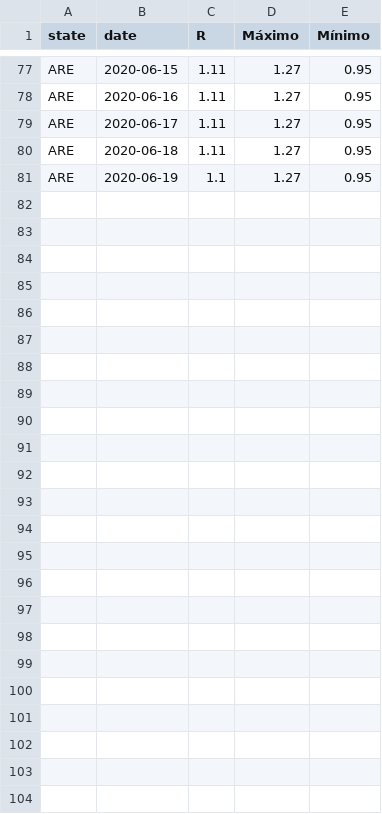
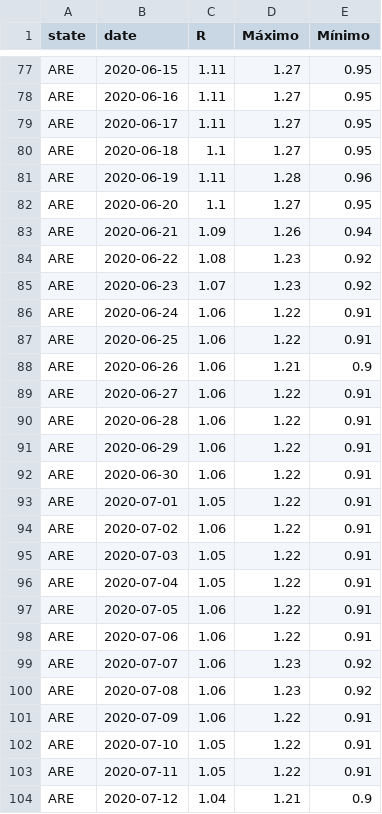
Before and after one commit to GenyLeong/rt-covid, a CSV file: final_results_are.csv, drawn as a sheet; only a part is shown, gaps mark what is left out.

```diff
--- a/final_results_are.csv
+++ b/final_results_are.csv
@@ -79,3 +79,26 @@ ARE,2020-06-16,1.11,1.27,0.95
 ARE,2020-06-17,1.11,1.27,0.95
-ARE,2020-06-18,1.11,1.27,0.95
-ARE,2020-06-19,1.1,1.27,0.95
+ARE,2020-06-18,1.1,1.27,0.95
+ARE,2020-06-19,1.11,1.28,0.96
+ARE,2020-06-20,1.1,1.27,0.95
+ARE,2020-06-21,1.09,1.26,0.94
+ARE,2020-06-22,1.08,1.23,0.92
+ARE,2020-06-23,1.07,1.23,0.92
+ARE,2020-06-24,1.06,1.22,0.91
+ARE,2020-06-25,1.06,1.22,0.91
+ARE,2020-06-26,1.06,1.21,0.9
+ARE,2020-06-27,1.06,1.22,0.91
+ARE,2020-06-28,1.06,1.22,0.91
+ARE,2020-06-29,1.06,1.22,0.91
+ARE,2020-06-30,1.06,1.22,0.91
+ARE,2020-07-01,1.05,1.22,0.91
+ARE,2020-07-02,1.06,1.22,0.91
+ARE,2020-07-03,1.05,1.22,0.91
+ARE,2020-07-04,1.05,1.22,0.91
+ARE,2020-07-05,1.06,1.22,0.91
+ARE,2020-07-06,1.06,1.22,0.91
+ARE,2020-07-07,1.06,1.23,0.92
+ARE,2020-07-08,1.06,1.23,0.92
+ARE,2020-07-09,1.06,1.22,0.91
+ARE,2020-07-10,1.05,1.22,0.91
+ARE,2020-07-11,1.05,1.22,0.91
+ARE,2020-07-12,1.04,1.21,0.9
```
Also changed, not shown: final_results_huv.csv, final_results_lal.csv, 25 other files.
